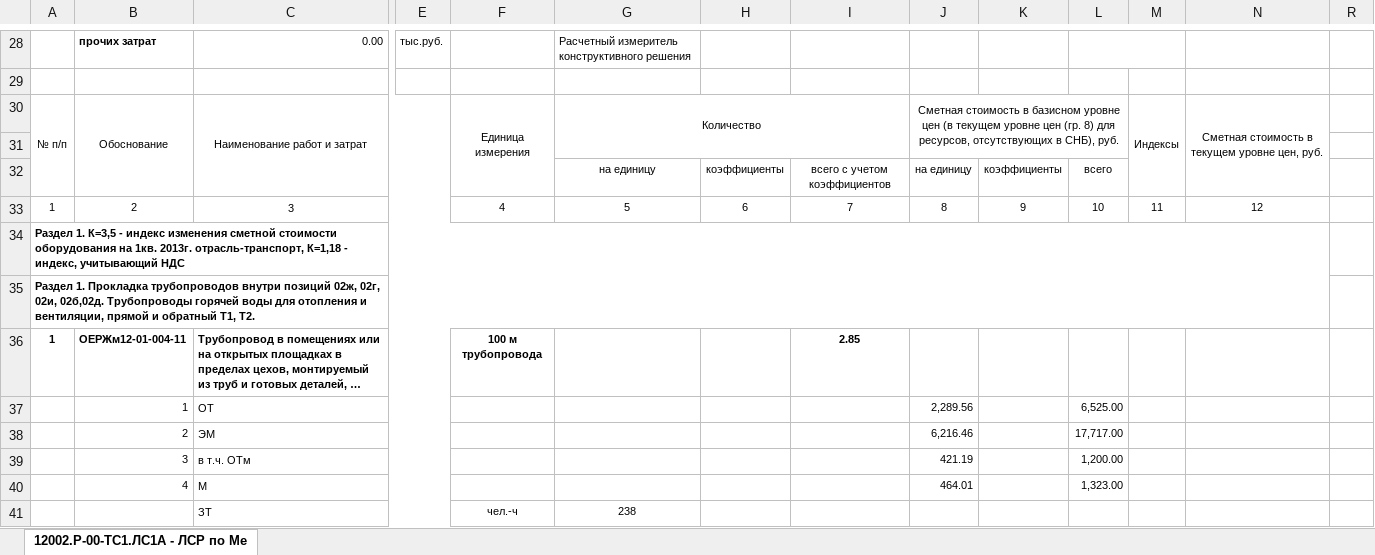
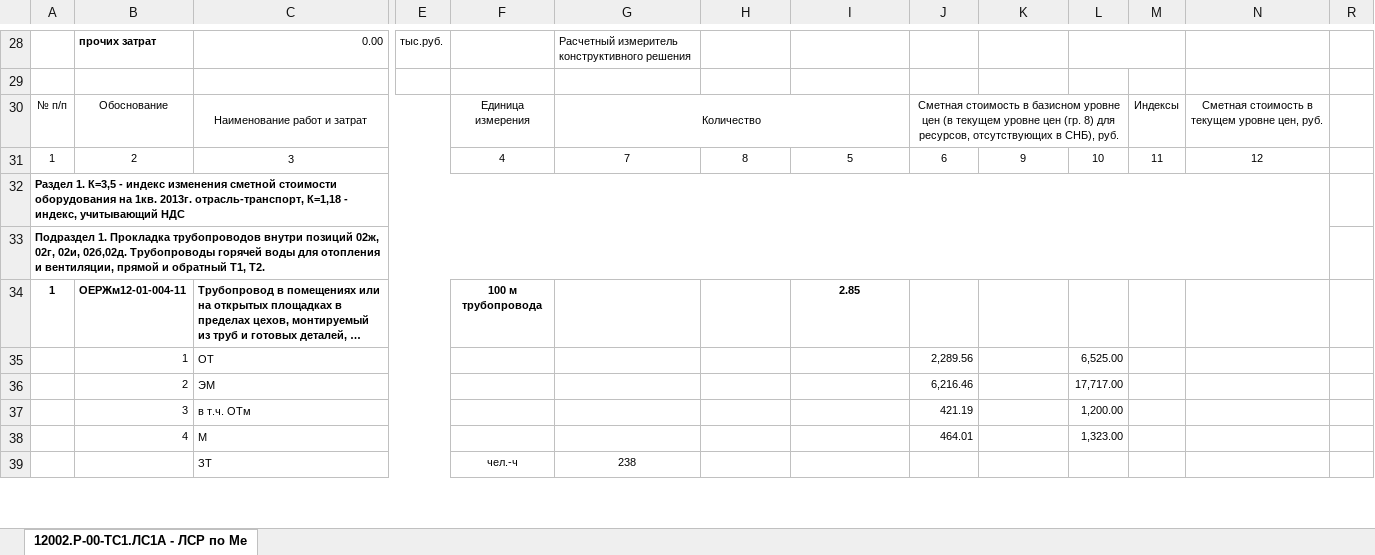
Before and after one commit to Zuzinho/-, an Excel workbook: 12002.Р-00-ТС1.xlsx, sheet 12002.Р-00-ТС1.ЛС1А - ЛСР по Ме, drawn as a sheet; only a part is shown, gaps mark what is left out; long unchanged cells end in …; values as stored, in another font and other column widths than the file's, no borders; removed rows and columns are numbered as before the commit, all else as after; rows hold the shown columns only; the diff names each change by its address in the sheet, - before the commit and + after, or states it on an @@ line.

```diff
--- a/12002.Р-00-ТС1.xlsx (sheet 12002.Р-00-ТС1.ЛС1А - ЛСР по Ме)
+++ b/12002.Р-00-ТС1.xlsx (sheet 12002.Р-00-ТС1.ЛС1А - ЛСР по Ме)
-A30:A32 merged
-B30:B32 merged
-F30:F32 merged
-M30:M32 merged
-N30:N32 merged
-row 31: (empty)
-row 32:  |  |  |  |  | на единицу | коэффициенты | всего с учетом коэффициентов | на единицу | коэффициенты | всего
-G31: 5
+G31: 7
-H31: 6
+H31: 8
-I31: 7
+I31: 5
-J31: 8
+J31: 6
@@ column A renumbered between rows 33 and 989 @@
```
Also changed, not shown: 12002.Р-00-ТС.xlsx, 3 other files.
